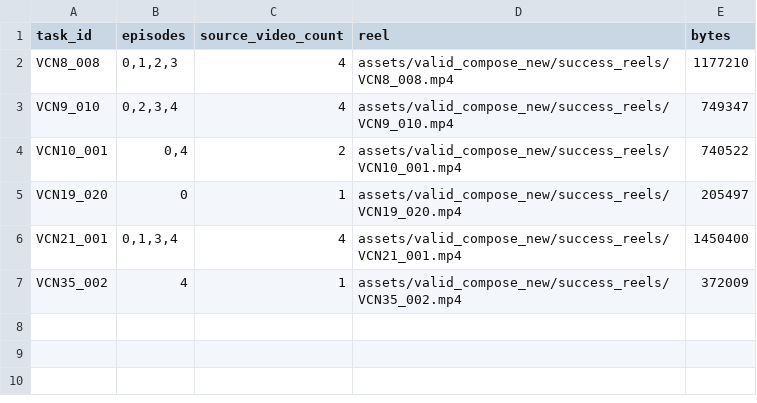
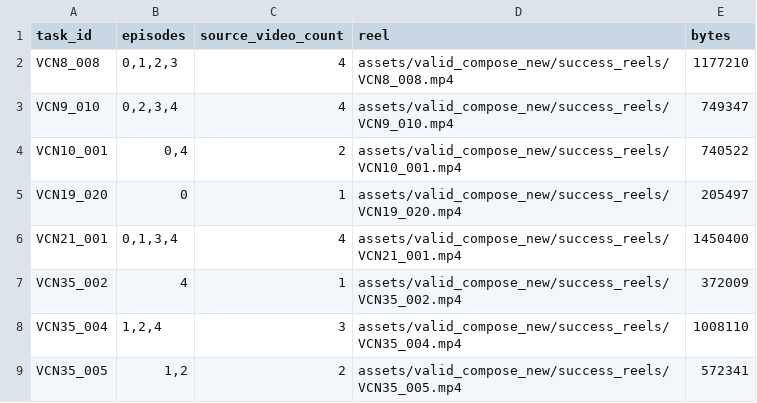
Before and after one commit to sglsh5688/RAIN, a TSV file: assets/valid_compose_new/success_reels.tsv, drawn as a sheet; the diff names each change by its address in the sheet, - before the commit and + after, or states it on an @@ line.

```diff
--- a/assets/valid_compose_new/success_reels.tsv
+++ b/assets/valid_compose_new/success_reels.tsv
+row 8: VCN35_004 | 1,2,4 | 3 | assets/valid_compose_new/success_reels/VCN35_004.mp4 | 1008110
+row 9: VCN35_005 | 1,2 | 2 | assets/valid_compose_new/success_reels/VCN35_005.mp4 | 572341
```
Also changed, not shown: assets/valid_compose_new/BATCH_STATUS.tsv, valid_compose_new/tasks.tsv, 28 other files.
